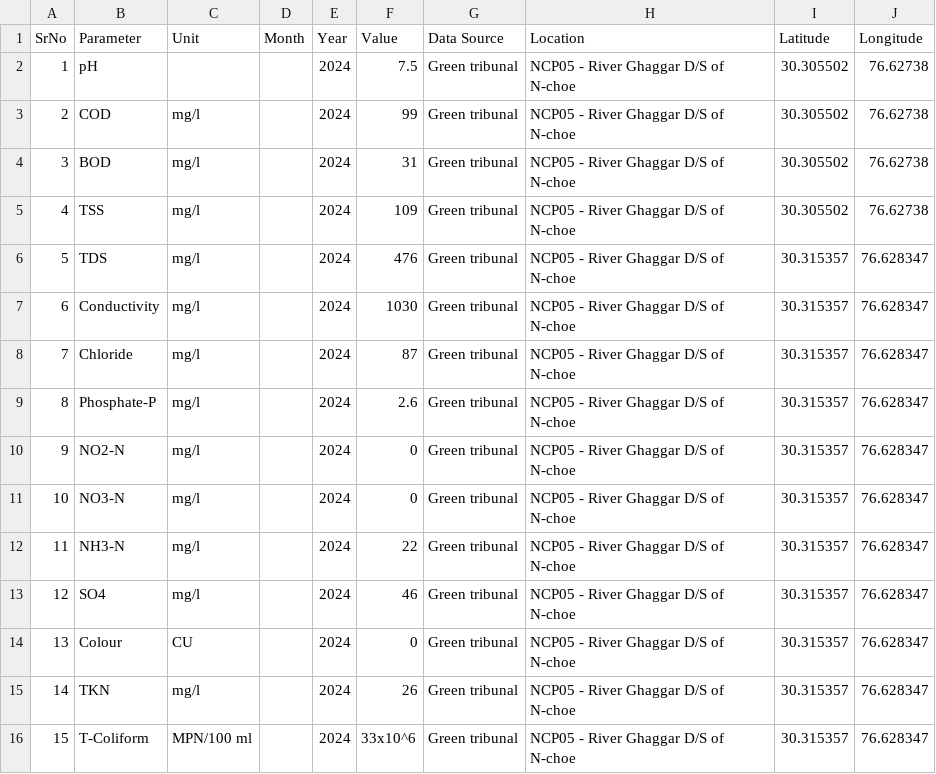
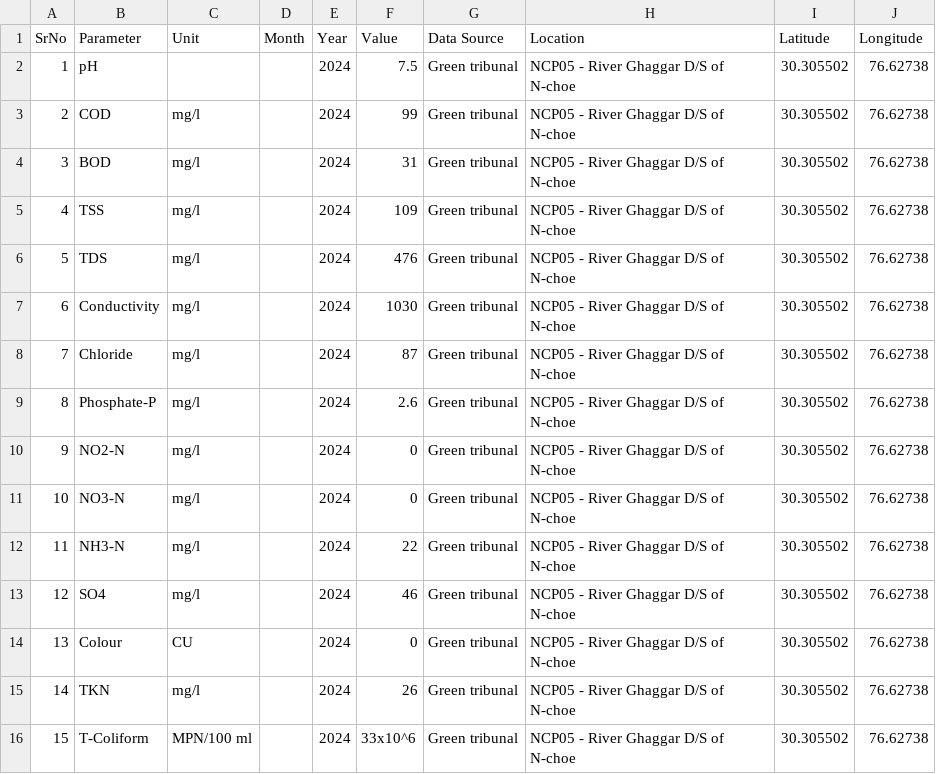
Before and after one commit to geoailabs/opengeostreams, a CSV file: Datasets/GreenTribunal_2024_NCP05_Riverghaggar_DS_N-choe.csv, drawn as a sheet.

```diff
--- a/Datasets/GreenTribunal_2024_NCP05_Riverghaggar_DS_N-choe.csv
+++ b/Datasets/GreenTribunal_2024_NCP05_Riverghaggar_DS_N-choe.csv
@@ -5,12 +5,12 @@ SrNo,Parameter,Unit,Month,Year,Value,Data Source,Location,Latitude,Longitude
 4,TSS,mg/l,,2024,109,Green tribunal,NCP05 - River Ghaggar D/S of N-choe,30.305502,76.62738
-5,TDS,mg/l,,2024,476,Green tribunal,NCP05 - River Ghaggar D/S of N-choe,30.315357,76.628347
-6,Conductivity,mg/l,,2024,1030,Green tribunal,NCP05 - River Ghaggar D/S of N-choe,30.315357,76.628347
-7,Chloride,mg/l,,2024,87,Green tribunal,NCP05 - River Ghaggar D/S of N-choe,30.315357,76.628347
-8,Phosphate-P,mg/l,,2024,2.6,Green tribunal,NCP05 - River Ghaggar D/S of N-choe,30.315357,76.628347
-9,NO2-N,mg/l,,2024,0,Green tribunal,NCP05 - River Ghaggar D/S of N-choe,30.315357,76.628347
-10,NO3-N,mg/l,,2024,0,Green tribunal,NCP05 - River Ghaggar D/S of N-choe,30.315357,76.628347
-11,NH3-N,mg/l,,2024,22,Green tribunal,NCP05 - River Ghaggar D/S of N-choe,30.315357,76.628347
-12,SO4,mg/l,,2024,46,Green tribunal,NCP05 - River Ghaggar D/S of N-choe,30.315357,76.628347
-13,Colour,CU,,2024,0,Green tribunal,NCP05 - River Ghaggar D/S of N-choe,30.315357,76.628347
-14,TKN,mg/l,,2024,26,Green tribunal,NCP05 - River Ghaggar D/S of N-choe,30.315357,76.628347
-15,T-Coliform,MPN/100 ml,,2024,33x10^6,Green tribunal,NCP05 - River Ghaggar D/S of N-choe,30.315357,76.628347
+5,TDS,mg/l,,2024,476,Green tribunal,NCP05 - River Ghaggar D/S of N-choe,30.305502,76.62738
+6,Conductivity,mg/l,,2024,1030,Green tribunal,NCP05 - River Ghaggar D/S of N-choe,30.305502,76.62738
+7,Chloride,mg/l,,2024,87,Green tribunal,NCP05 - River Ghaggar D/S of N-choe,30.305502,76.62738
+8,Phosphate-P,mg/l,,2024,2.6,Green tribunal,NCP05 - River Ghaggar D/S of N-choe,30.305502,76.62738
+9,NO2-N,mg/l,,2024,0,Green tribunal,NCP05 - River Ghaggar D/S of N-choe,30.305502,76.62738
+10,NO3-N,mg/l,,2024,0,Green tribunal,NCP05 - River Ghaggar D/S of N-choe,30.305502,76.62738
+11,NH3-N,mg/l,,2024,22,Green tribunal,NCP05 - River Ghaggar D/S of N-choe,30.305502,76.62738
+12,SO4,mg/l,,2024,46,Green tribunal,NCP05 - River Ghaggar D/S of N-choe,30.305502,76.62738
+13,Colour,CU,,2024,0,Green tribunal,NCP05 - River Ghaggar D/S of N-choe,30.305502,76.62738
+14,TKN,mg/l,,2024,26,Green tribunal,NCP05 - River Ghaggar D/S of N-choe,30.305502,76.62738
+15,T-Coliform,MPN/100 ml,,2024,33x10^6,Green tribunal,NCP05 - River Ghaggar D/S of N-choe,30.305502,76.62738
```
Also changed, not shown: Datasets/GreenTribunal_2024_NP06_n_choe_before_confluence.csv, Datasets/consolidated_dataset.csv, 14 other files.
